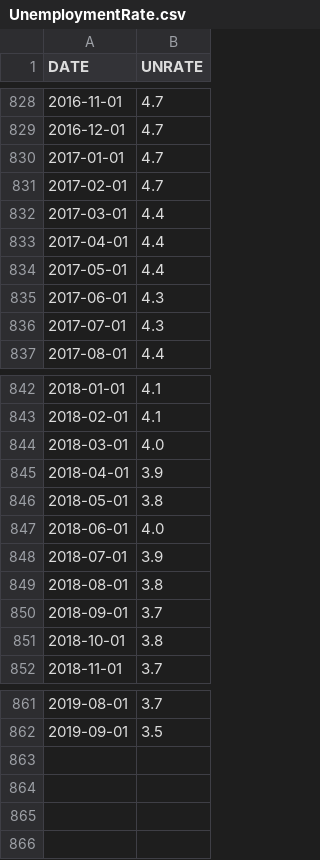
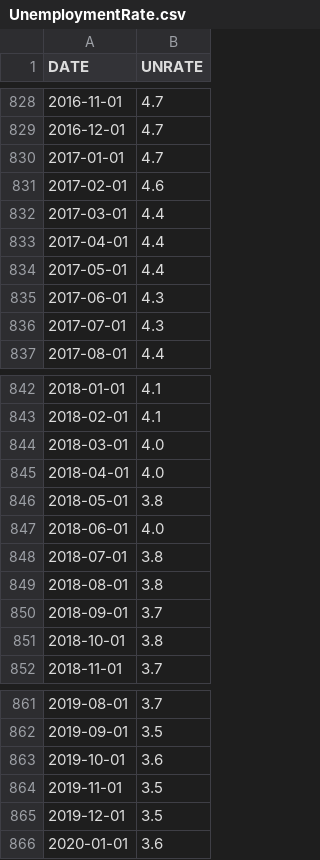
Before and after one commit to AzucenaMV/CapstoneProject, a CSV file: data/economics/UnemploymentRate.csv, drawn as a sheet; only a part is shown, gaps mark what is left out.

```diff
--- a/data/economics/UnemploymentRate.csv
+++ b/data/economics/UnemploymentRate.csv
@@ -830,3 +830,3 @@ DATE,UNRATE
 2017-01-01,4.7
-2017-02-01,4.7
+2017-02-01,4.6
 2017-03-01,4.4
@@ -844,6 +844,6 @@ DATE,UNRATE
 2018-03-01,4.0
-2018-04-01,3.9
+2018-04-01,4.0
 2018-05-01,3.8
 2018-06-01,4.0
-2018-07-01,3.9
+2018-07-01,3.8
 2018-08-01,3.8
@@ -862 +862,5 @@ DATE,UNRATE
 2019-09-01,3.5
+2019-10-01,3.6
+2019-11-01,3.5
+2019-12-01,3.5
+2020-01-01,3.6
```
Also changed, not shown: data/economics/ConsumerPriceIndex.csv, data/economics/RetailSales.csv, 12 other files.
